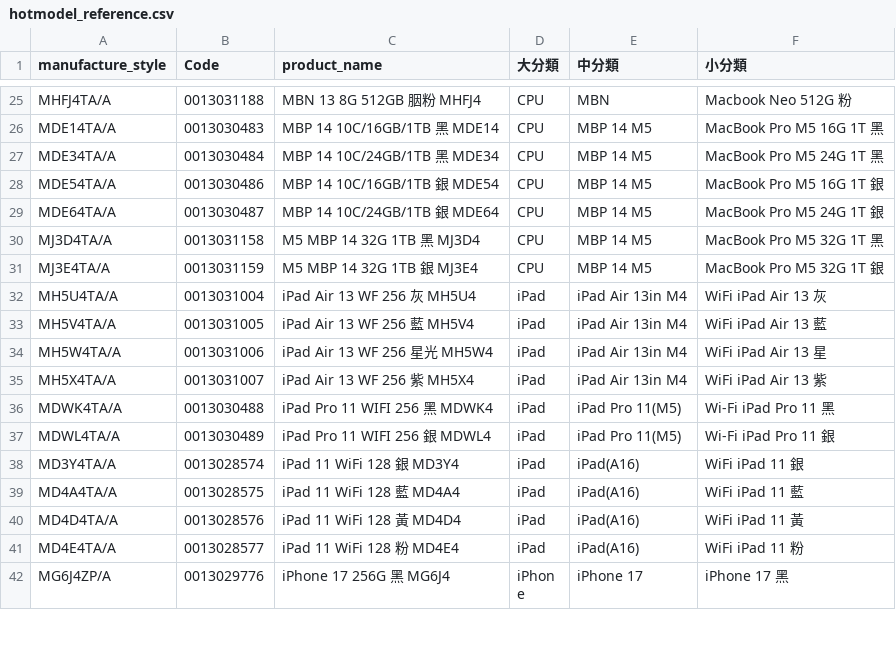
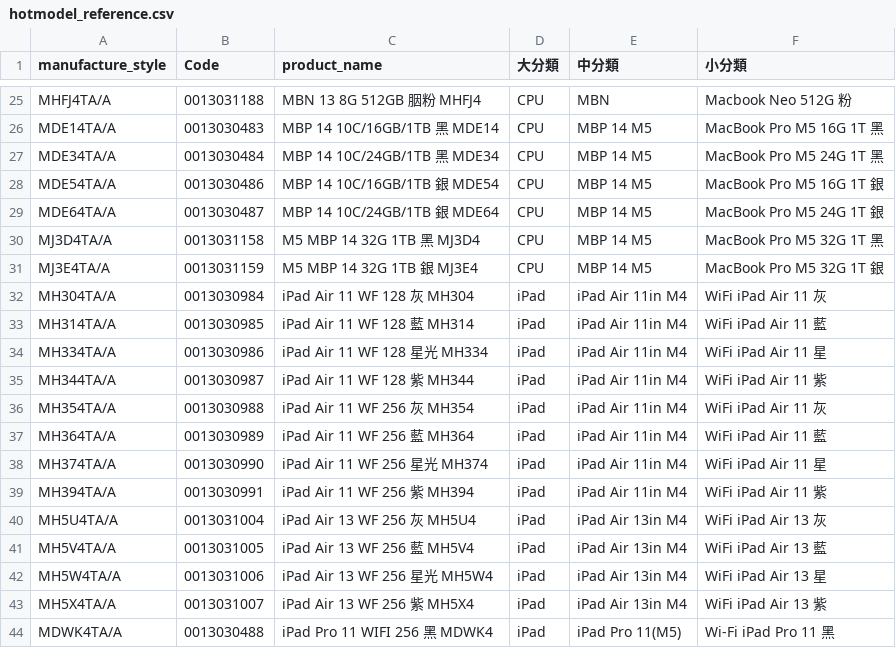
Before and after one commit to moriochang/model, a CSV file: hotmodel_reference.csv, drawn as a sheet; only a part is shown, gaps mark what is left out; the shorter side is filled out with more unchanged rows.

Commit message:
Add files via upload

```diff
--- a/hotmodel_reference.csv
+++ b/hotmodel_reference.csv
@@ -31,2 +31,10 @@ MJ3D4TA/A,0013031158,M5 MBP 14 32G 1TB 黑 MJ3D4,CPU,MBP 14 M5,MacBook Pro M5 32
 MJ3E4TA/A,0013031159,M5 MBP 14 32G 1TB 銀 MJ3E4,CPU,MBP 14 M5,MacBook Pro M5 32G 1T 銀
+MH304TA/A,0013030984,iPad Air 11 WF 128 灰 MH304,iPad,iPad Air 11in M4,WiFi iPad Air 11 灰
+MH314TA/A,0013030985,iPad Air 11 WF 128 藍 MH314,iPad,iPad Air 11in M4,WiFi iPad Air 11 藍
+MH334TA/A,0013030986,iPad Air 11 WF 128 星光 MH334,iPad,iPad Air 11in M4,WiFi iPad Air 11 星
+MH344TA/A,0013030987,iPad Air 11 WF 128 紫 MH344,iPad,iPad Air 11in M4,WiFi iPad Air 11 紫
+MH354TA/A,0013030988,iPad Air 11 WF 256 灰 MH354,iPad,iPad Air 11in M4,WiFi iPad Air 11 灰
+MH364TA/A,0013030989,iPad Air 11 WF 256 藍 MH364,iPad,iPad Air 11in M4,WiFi iPad Air 11 藍
+MH374TA/A,0013030990,iPad Air 11 WF 256 星光 MH374,iPad,iPad Air 11in M4,WiFi iPad Air 11 星
+MH394TA/A,0013030991,iPad Air 11 WF 256 紫 MH394,iPad,iPad Air 11in M4,WiFi iPad Air 11 紫
 MH5U4TA/A,0013031004,iPad Air 13 WF 256 灰 MH5U4,iPad,iPad Air 13in M4,WiFi iPad Air 13 灰
```
